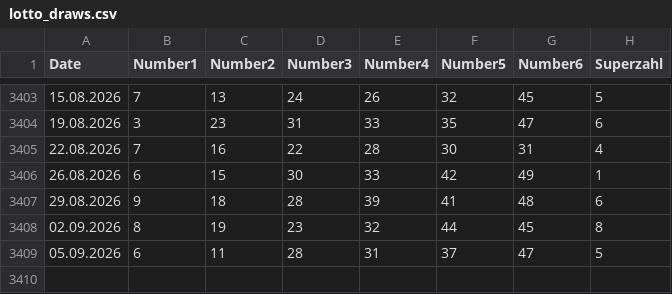
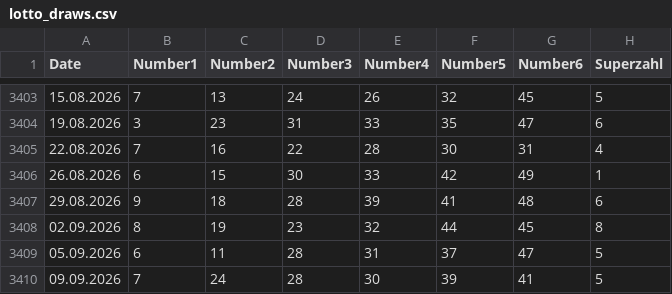
Before and after one commit to madoe21/german-lotto-statistics, a CSV file: data/lotto_draws.csv, drawn as a sheet; only a part is shown, gaps mark what is left out; the diff names each change by its address in the sheet, - before the commit and + after, or states it on an @@ line.

```diff
--- a/data/lotto_draws.csv
+++ b/data/lotto_draws.csv
+row 3410: 09.09.2026 | 7 | 24 | 28 | 30 | 39 | 41 | 5
```
Also changed, not shown: data/lotto_most_frequent_numbers.csv, data/lotto_most_frequent_triples.csv, 2 other files.
